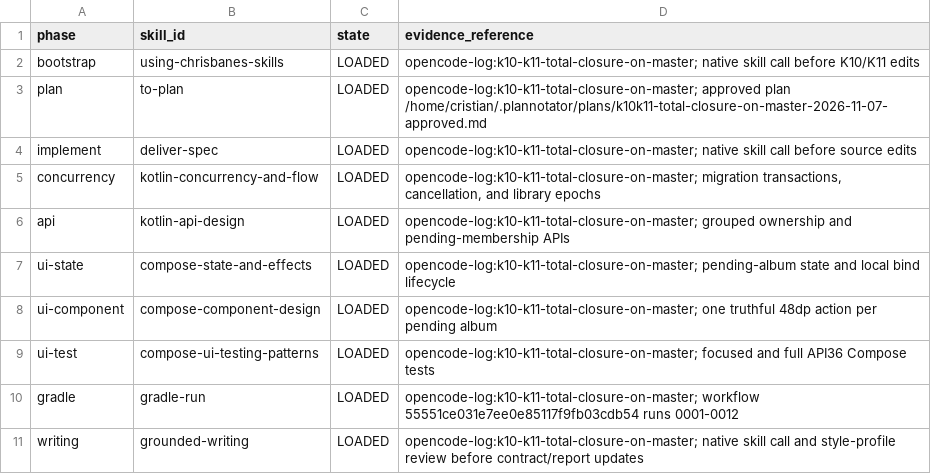
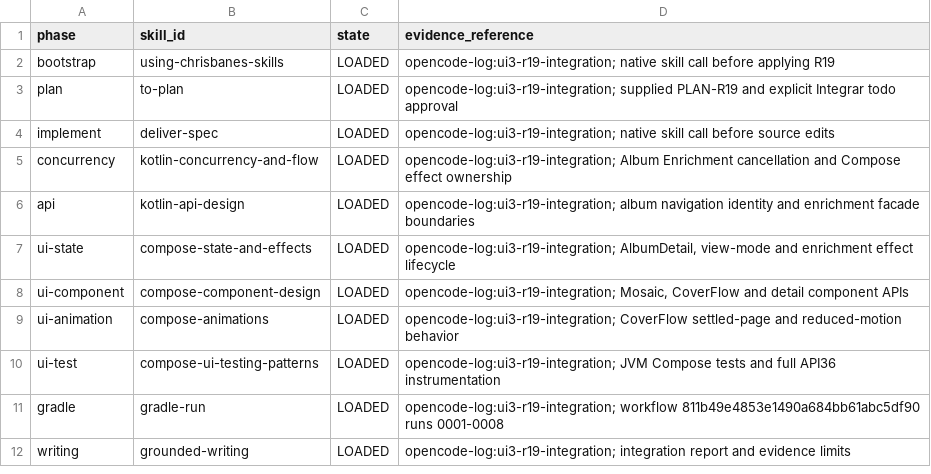
Before and after one commit to pitydah/michi-music-mobile, a TSV file: build/verification/michi-audio/skills-used.tsv, drawn as a sheet.

Commit message:
docs(ui): record UI3 R19 integration evidence

```diff
--- a/build/verification/michi-audio/skills-used.tsv
+++ b/build/verification/michi-audio/skills-used.tsv
@@ -1,11 +1,12 @@
 phase	skill_id	state	evidence_reference
-bootstrap	using-chrisbanes-skills	LOADED	opencode-log:k10-k11-total-closure-on-master; native skill call before K10/K11 edits
-plan	to-plan	LOADED	opencode-log:k10-k11-total-closure-on-master; approved plan /home/cristian/.plannotator/plans/k10k11-total-closure-on-master-2026-11-07-approved.md
-implement	deliver-spec	LOADED	opencode-log:k10-k11-total-closure-on-master; native skill call before source edits
-concurrency	kotlin-concurrency-and-flow	LOADED	opencode-log:k10-k11-total-closure-on-master; migration transactions, cancellation, and library epochs
-api	kotlin-api-design	LOADED	opencode-log:k10-k11-total-closure-on-master; grouped ownership and pending-membership APIs
-ui-state	compose-state-and-effects	LOADED	opencode-log:k10-k11-total-closure-on-master; pending-album state and local bind lifecycle
-ui-component	compose-component-design	LOADED	opencode-log:k10-k11-total-closure-on-master; one truthful 48dp action per pending album
-ui-test	compose-ui-testing-patterns	LOADED	opencode-log:k10-k11-total-closure-on-master; focused and full API36 Compose tests
-gradle	gradle-run	LOADED	opencode-log:k10-k11-total-closure-on-master; workflow 55551ce031e7ee0e85117f9fb03cdb54 runs 0001-0012
-writing	grounded-writing	LOADED	opencode-log:k10-k11-total-closure-on-master; native skill call and style-profile review before contract/report updates
+bootstrap	using-chrisbanes-skills	LOADED	opencode-log:ui3-r19-integration; native skill call before applying R19
+plan	to-plan	LOADED	opencode-log:ui3-r19-integration; supplied PLAN-R19 and explicit Integrar todo approval
+implement	deliver-spec	LOADED	opencode-log:ui3-r19-integration; native skill call before source edits
+concurrency	kotlin-concurrency-and-flow	LOADED	opencode-log:ui3-r19-integration; Album Enrichment cancellation and Compose effect ownership
+api	kotlin-api-design	LOADED	opencode-log:ui3-r19-integration; album navigation identity and enrichment facade boundaries
+ui-state	compose-state-and-effects	LOADED	opencode-log:ui3-r19-integration; AlbumDetail, view-mode and enrichment effect lifecycle
+ui-component	compose-component-design	LOADED	opencode-log:ui3-r19-integration; Mosaic, CoverFlow and detail component APIs
+ui-animation	compose-animations	LOADED	opencode-log:ui3-r19-integration; CoverFlow settled-page and reduced-motion behavior
+ui-test	compose-ui-testing-patterns	LOADED	opencode-log:ui3-r19-integration; JVM Compose tests and full API36 instrumentation
+gradle	gradle-run	LOADED	opencode-log:ui3-r19-integration; workflow 811b49e4853e1490a684bb61abc5df90 runs 0001-0008
+writing	grounded-writing	LOADED	opencode-log:ui3-r19-integration; integration report and evidence limits
```
Also changed, not shown: 1 other file.
